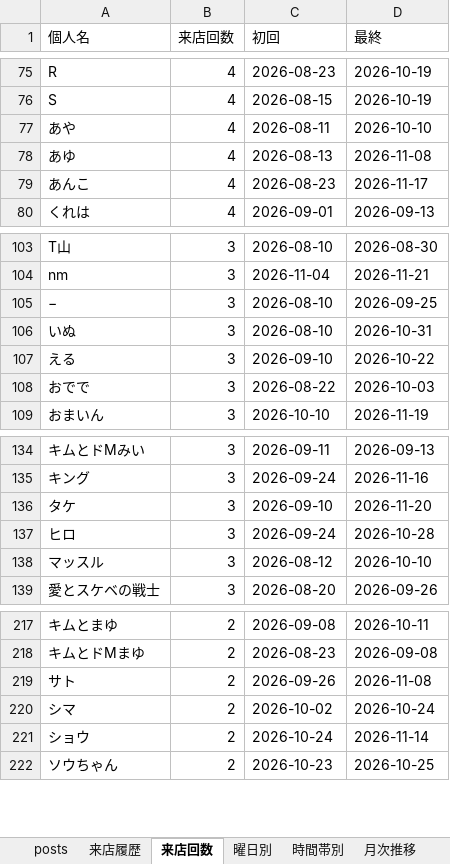
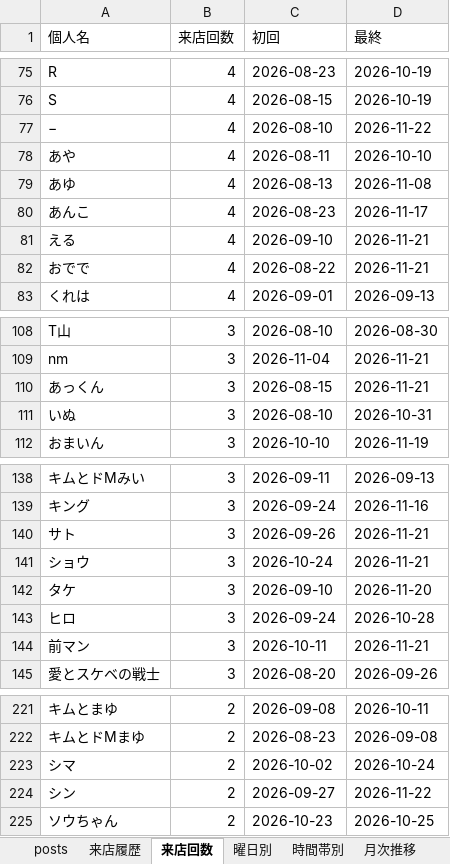
Before and after one commit to satoshiroid/bambitch-bbs-archiver, an Excel workbook: bbs_log.xlsx, sheet 来店回数, drawn as a sheet; only a part is shown, gaps mark what is left out; values as stored, in another font and other column widths than the file's, no borders; removed rows and columns are numbered as before the commit, all else as after; the diff covers the shown part only; the diff names each change by its address in the sheet, - before the commit and + after, or states it on an @@ line.

```diff
--- a/bbs_log.xlsx (sheet 来店回数)
+++ b/bbs_log.xlsx (sheet 来店回数)
+row 77: − | 4 | 2026-08-10 | 2026-11-22
+row 81: える | 4 | 2026-09-10 | 2026-11-21
+row 82: おでで | 4 | 2026-08-22 | 2026-11-21
-row 105: − | 3 | 2026-08-10 | 2026-09-25
+row 110: あっくん | 3 | 2026-08-15 | 2026-11-21
-row 107: える | 3 | 2026-09-10 | 2026-10-22
-row 108: おでで | 3 | 2026-08-22 | 2026-10-03
+row 140: サト | 3 | 2026-09-26 | 2026-11-21
+row 141: ショウ | 3 | 2026-10-24 | 2026-11-21
-row 138: マッスル | 3 | 2026-08-12 | 2026-10-10
+row 144: 前マン | 3 | 2026-10-11 | 2026-11-21
-row 219: サト | 2 | 2026-09-26 | 2026-11-08
-A224 (個人名): ショウ
+A224 (個人名): シン
-C224 (初回): 2026-10-24
+C224 (初回): 2026-09-27
-D224 (最終): 2026-11-14
+D224 (最終): 2026-11-22
```
Also changed, not shown: 16 added rows, 9 removed rows and 5 edited cells elsewhere in this sheet, sheet 来店履歴, sheet posts, sheet 同伴ネットワーク, sheet 時間帯別, sheet 曜日別, sheet 月次推移, 1 other file.
